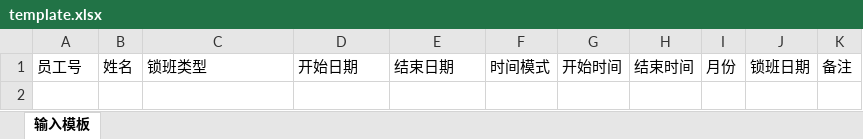
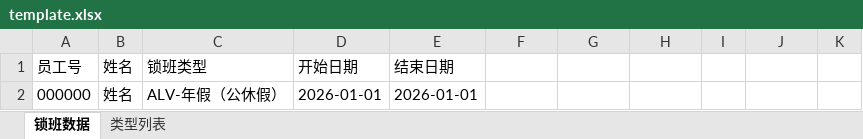
Before and after one commit to luckymaomi/csn2api, an Excel workbook: public/tool/app/http-lock-entry-helper/template.xlsx, sheet 锁班数据, drawn as a sheet; values as stored, in another font and other column widths than the file's, no borders; the diff names each change by its address in the sheet, - before the commit and + after, or states it on an @@ line.

```diff
--- a/public/tool/app/http-lock-entry-helper/template.xlsx (sheet 锁班数据)
+++ b/public/tool/app/http-lock-entry-helper/template.xlsx (sheet 锁班数据)
-sheet tab: 输入模板
+sheet tab: 锁班数据
+sheet tab: 类型列表
-F1: 时间模式
+F1: (empty)
-G1: 开始时间
+G1: (empty)
-H1: 结束时间
+H1: (empty)
-I1: 月份
+I1: (empty)
-J1: 锁班日期
+J1: (empty)
-K1: 备注
+K1: (empty)
+row 2: 000000 | 姓名 | ALV-年假（公休假） | 2026-01-01 | 2026-01-01
```
Also changed, not shown: public/template/飞行经历起落数查询模板.xlsx, public/tool/app/http-caac-pilot-export-helper/template.xlsx, 12 other files.
